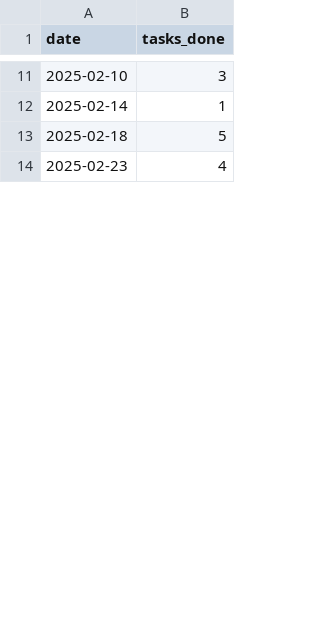
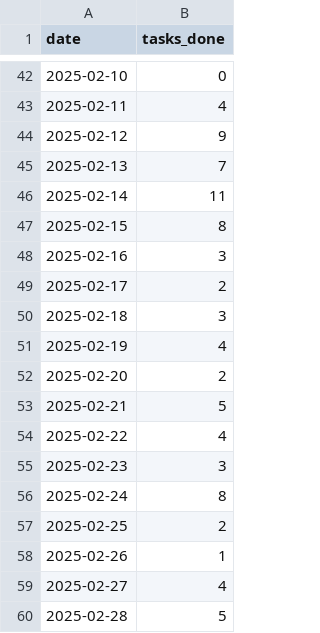
Before and after one commit to wak3upalex/thesis-bachelor-playground, a CSV file: model-prophet/tasks.csv, drawn as a sheet; only a part is shown, gaps mark what is left out; the diff covers the shown part only.

```diff
--- a/model-prophet/tasks.csv
+++ b/model-prophet/tasks.csv
@@ -11,4 +42,19 @@ date,tasks_done
-2025-02-10,3
-2025-02-14,1
-2025-02-18,5
-2025-02-23,4
+2025-02-10,0
+2025-02-11,4
+2025-02-12,9
+2025-02-13,7
+2025-02-14,11
+2025-02-15,8
+2025-02-16,3
+2025-02-17,2
+2025-02-18,3
+2025-02-19,4
+2025-02-20,2
+2025-02-21,5
+2025-02-22,4
+2025-02-23,3
+2025-02-24,8
+2025-02-25,2
+2025-02-26,1
+2025-02-27,4
+2025-02-28,5
```
Also changed, not shown: 65 added rows and 15 edited cells elsewhere in this file, 2 other files.
